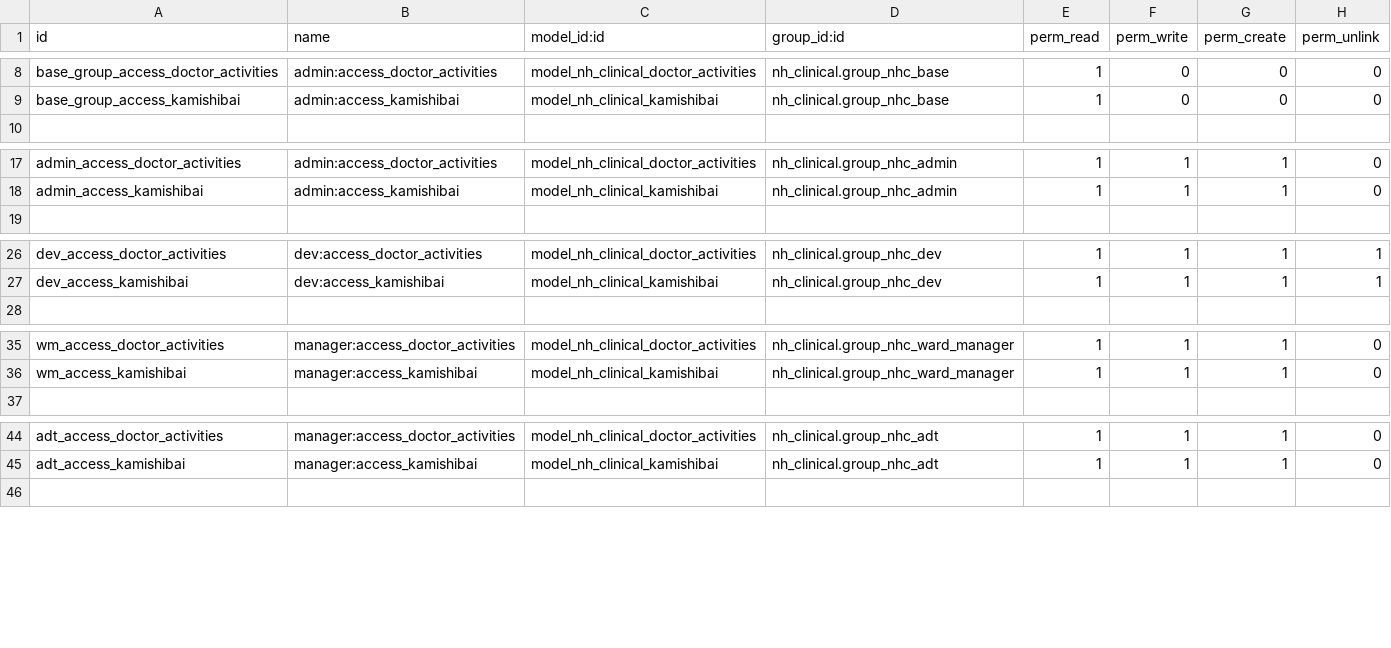
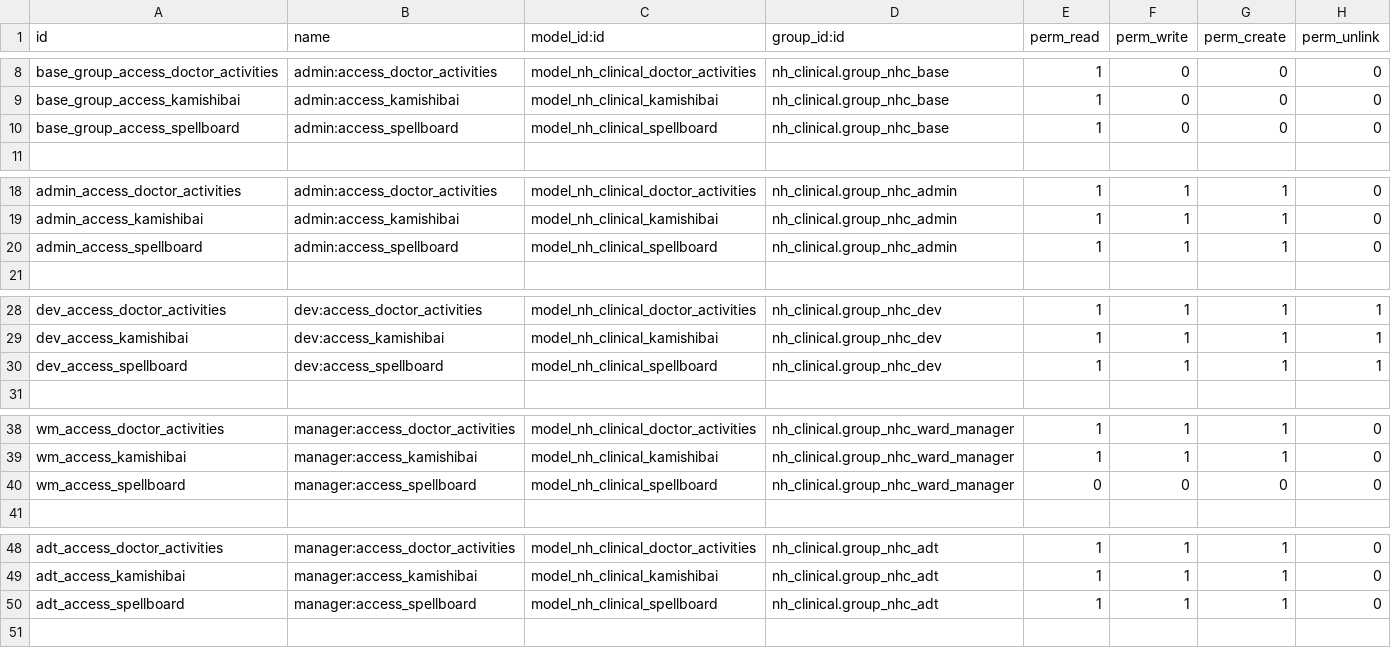
Before and after one commit to openeobs/openeobs, a CSV file: nh_eobs/security/ir.model.access.csv, drawn as a sheet; only a part is shown, gaps mark what is left out; the diff covers the shown part only; the diff names each change by its address in the sheet, - before the commit and + after, or states it on an @@ line.

Commit message:
[IMP][WI-317] Expose form for spell management CRUD

```diff
--- a/nh_eobs/security/ir.model.access.csv
+++ b/nh_eobs/security/ir.model.access.csv
+row 10: base_group_access_spellboard | admin:access_spellboard | model_nh_clinical_spellboard | nh_clinical.group_nhc_base | 1 | 0 | 0 | 0
+row 20: admin_access_spellboard | admin:access_spellboard | model_nh_clinical_spellboard | nh_clinical.group_nhc_admin | 1 | 1 | 1 | 0
+row 30: dev_access_spellboard | dev:access_spellboard | model_nh_clinical_spellboard | nh_clinical.group_nhc_dev | 1 | 1 | 1 | 1
+row 40: wm_access_spellboard | manager:access_spellboard | model_nh_clinical_spellboard | nh_clinical.group_nhc_ward_manager | 0 | 0 | 0 | 0
+row 50: adt_access_spellboard | manager:access_spellboard | model_nh_clinical_spellboard | nh_clinical.group_nhc_adt | 1 | 1 | 1 | 0
```
Also changed, not shown: 4 added rows elsewhere in this file, 7 other files.
